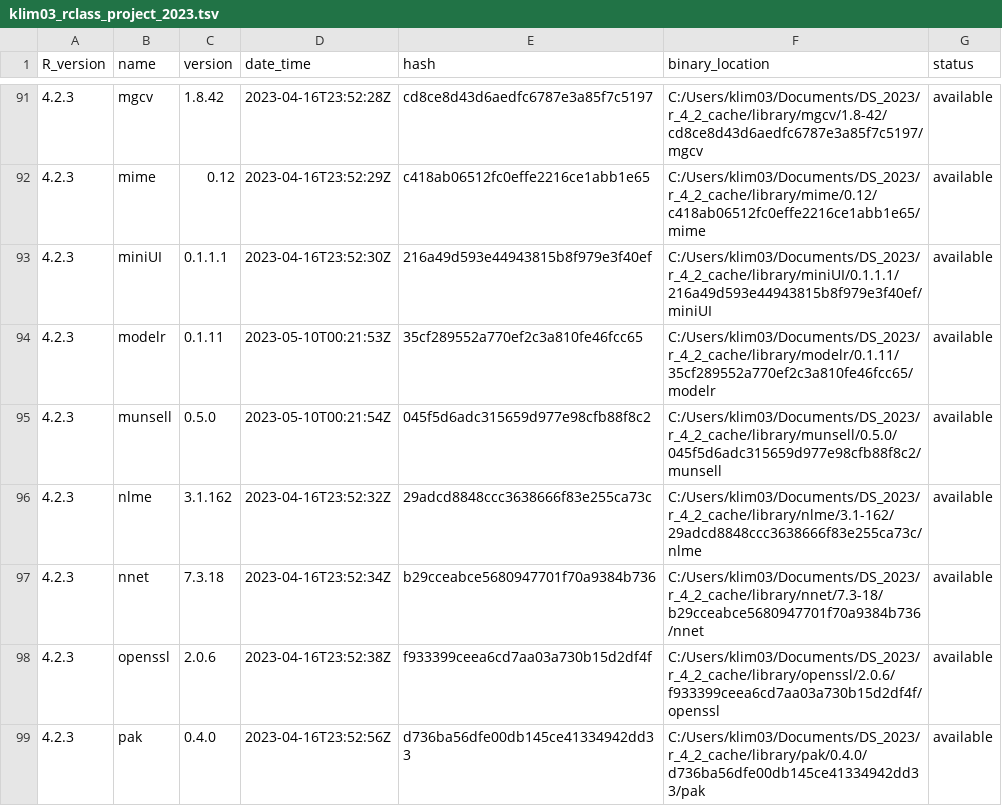
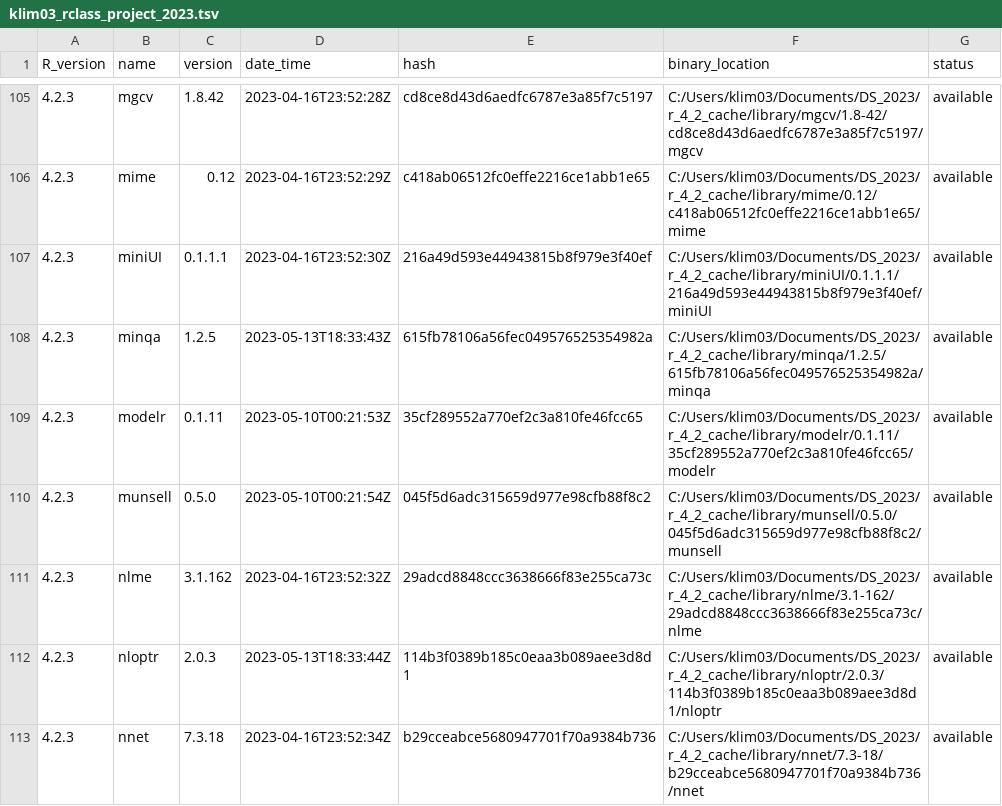
Before and after one commit to hklimaszewski/rclass_project_2023, a TSV file: library_catalogs/klim03_rclass_project_2023.tsv, drawn as a sheet; only a part is shown, gaps mark what is left out; the shorter side is filled out with more unchanged rows; the diff covers the shown part only; the diff names each change by its address in the sheet, - before the commit and + after, or states it on an @@ line.

```diff
--- a/library_catalogs/klim03_rclass_project_2023.tsv
+++ b/library_catalogs/klim03_rclass_project_2023.tsv
+row 108: 4.2.3 | minqa | 1.2.5 | 2023-05-13T18:33:43Z | 615fb78106a56fec049576525354982a | C:/Users/klim03/Documents/DS_2023/r_4_2_cache/library/minqa/1.2.5/615fb78106a56fec049576525354982a/minqa | available
+row 112: 4.2.3 | nloptr | 2.0.3 | 2023-05-13T18:33:44Z | 114b3f0389b185c0eaa3b089aee3d8d1 | C:/Users/klim03/Documents/DS_2023/r_4_2_cache/library/nloptr/2.0.3/114b3f0389b185c0eaa3b089aee3d8d1/nloptr | available
```
Also changed, not shown: 21 added rows and 5 edited cells elsewhere in this file, 2 other files.
